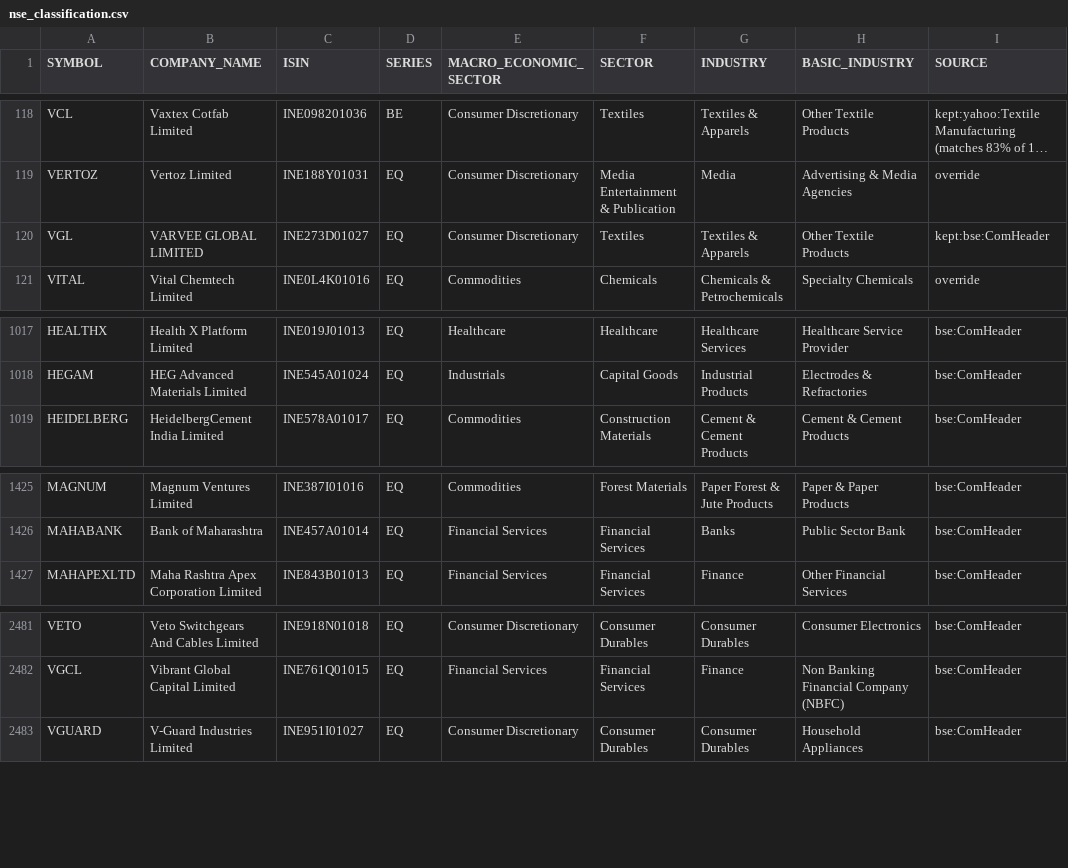
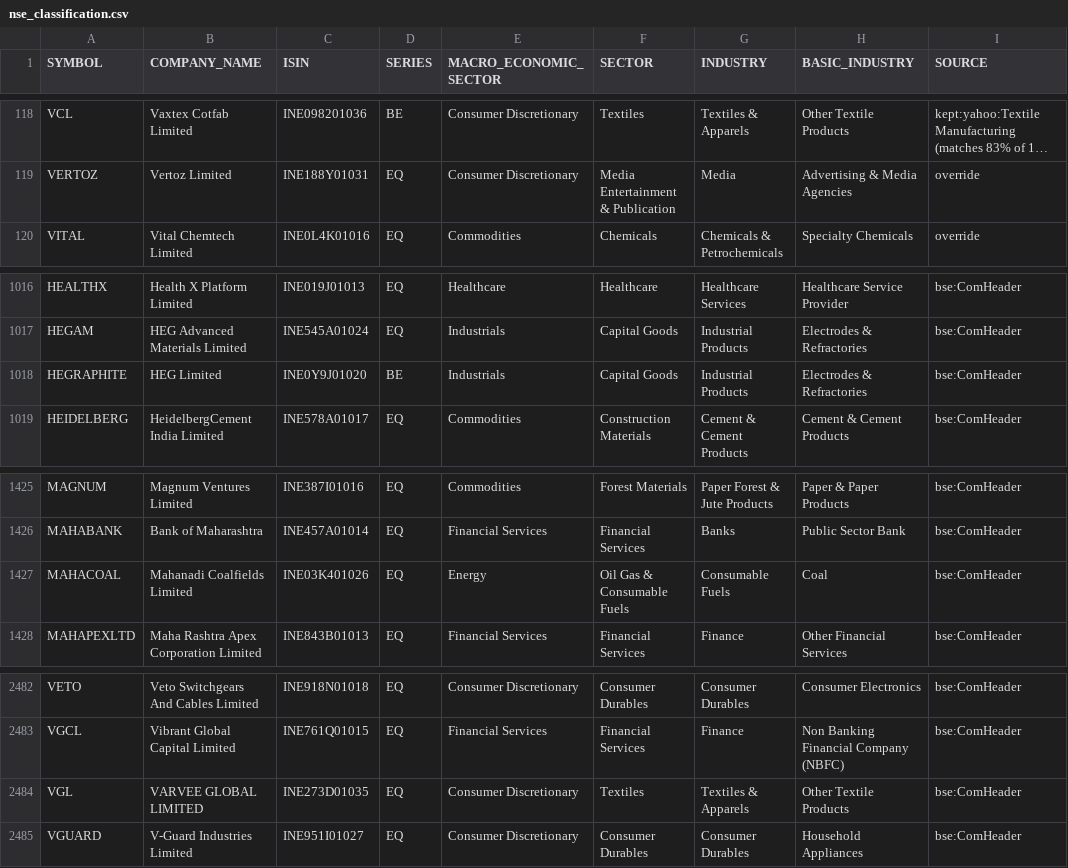
Before and after one commit to VarunNeel/alphatrace-feed, a CSV file: fundamentals/nse_classification.csv, drawn as a sheet; only a part is shown, gaps mark what is left out; long unchanged cells end in …; removed rows and columns are numbered as before the commit, all else as after; the diff names each change by its address in the sheet, - before the commit and + after, or states it on an @@ line.

```diff
--- a/fundamentals/nse_classification.csv
+++ b/fundamentals/nse_classification.csv
-row 120: VGL | VARVEE GLOBAL LIMITED | INE273D01027 | EQ | Consumer Discretionary | Textiles | Textiles & Apparels | Other Textile Products | kept:bse:ComHeader
+row 1018: HEGRAPHITE | HEG Limited | INE0Y9J01020 | BE | Industrials | Capital Goods | Industrial Products | Electrodes & Refractories | bse:ComHeader
+row 1427: MAHACOAL | Mahanadi Coalfields Limited | INE03K401026 | EQ | Energy | Oil Gas & Consumable Fuels | Consumable Fuels | Coal | bse:ComHeader
+row 2484: VGL | VARVEE GLOBAL LIMITED | INE273D01035 | EQ | Consumer Discretionary | Textiles | Textiles & Apparels | Other Textile Products | bse:ComHeader
```
Also changed, not shown: fundamentals/STOCKS_FLOAT.csv, fundamentals/universe.csv, 2 other files.
